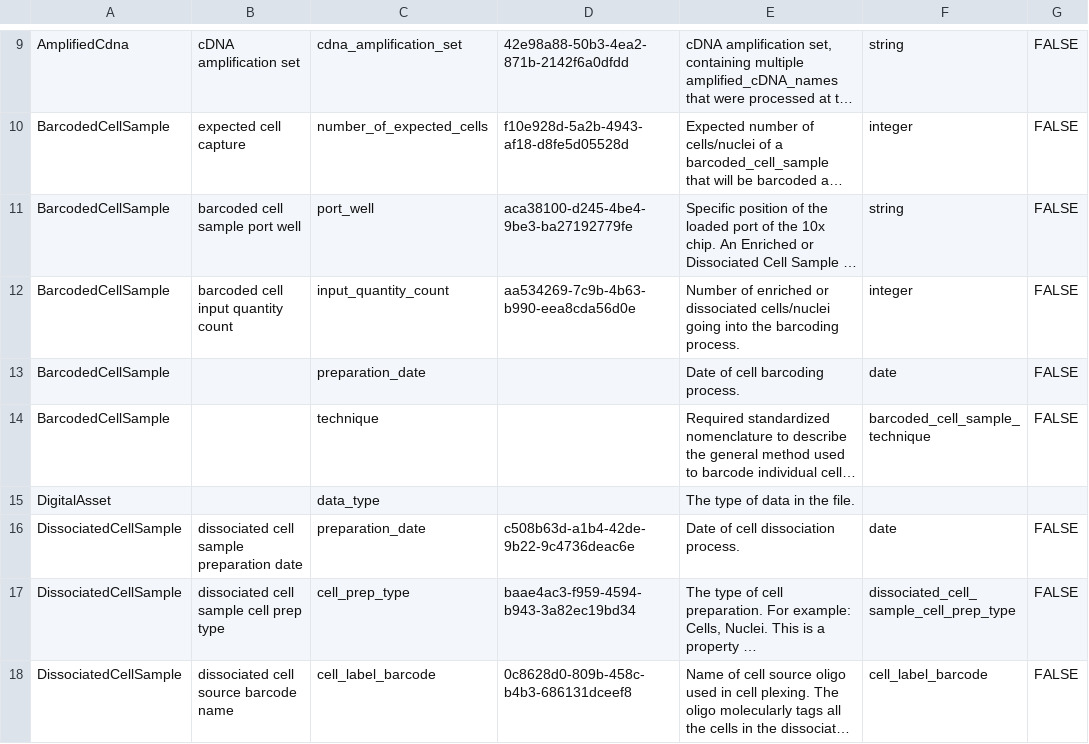
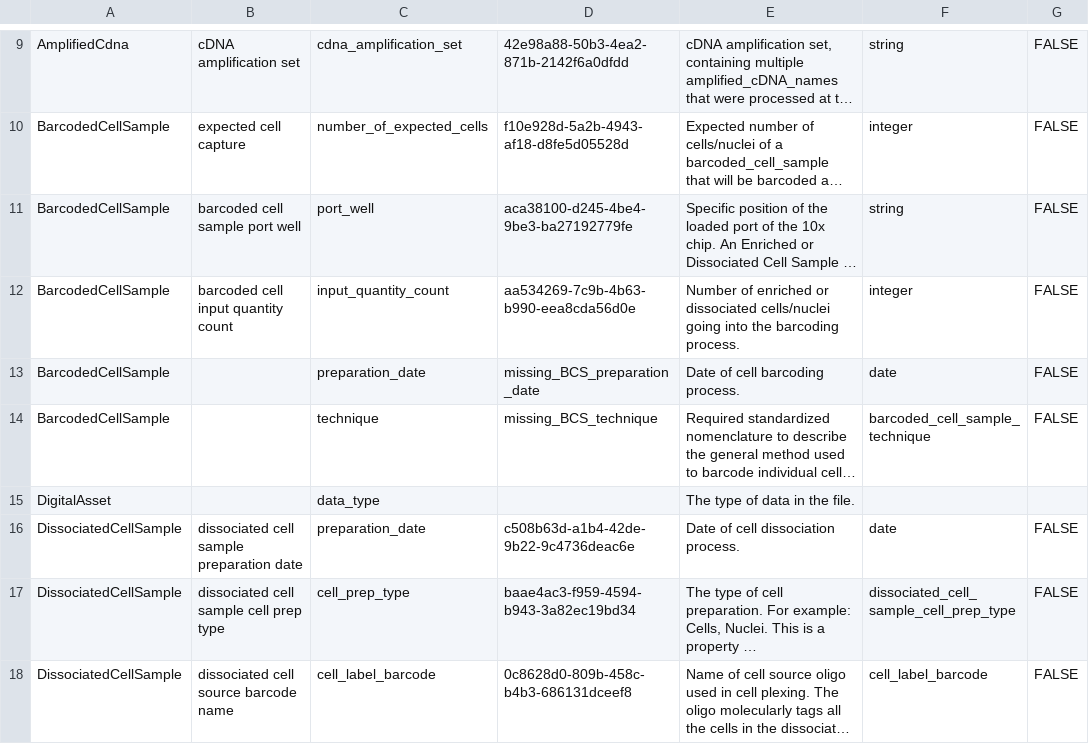
Before and after one commit to brain-bican/models, a TSV file: linkml-schema/source_library_generation/gsheet_output/Attributes.tsv, drawn as a sheet; only a part is shown, gaps mark what is left out; long unchanged cells end in …; the diff covers the shown part only; the diff names each change by its address in the sheet, - before the commit and + after, or states it on an @@ line.

```diff
--- a/linkml-schema/source_library_generation/gsheet_output/Attributes.tsv
+++ b/linkml-schema/source_library_generation/gsheet_output/Attributes.tsv
-D13: (empty)
+D13: missing_BCS_preparation_date
-D14: (empty)
+D14: missing_BCS_technique
```
Also changed, not shown: 6 removed rows and 1 edited cell elsewhere in this file, linkml-schema/source_library_generation/gsheet_output/Slots.tsv, 1 other file.
